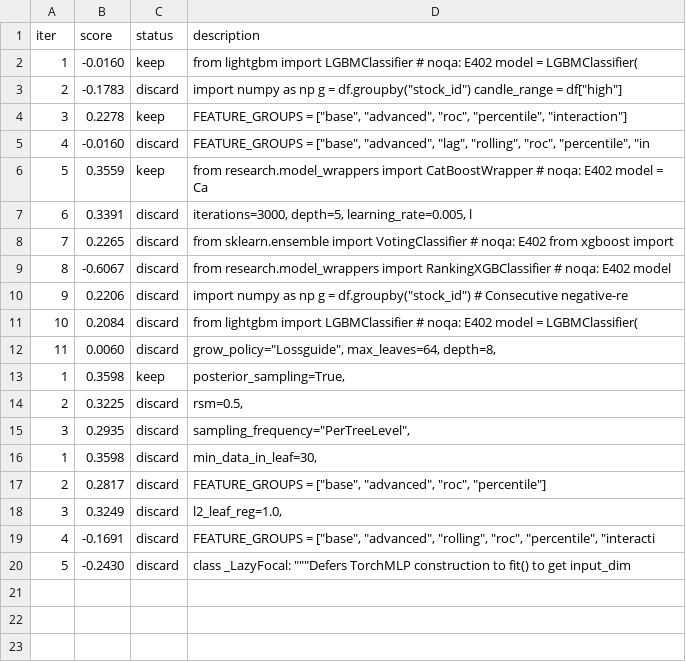
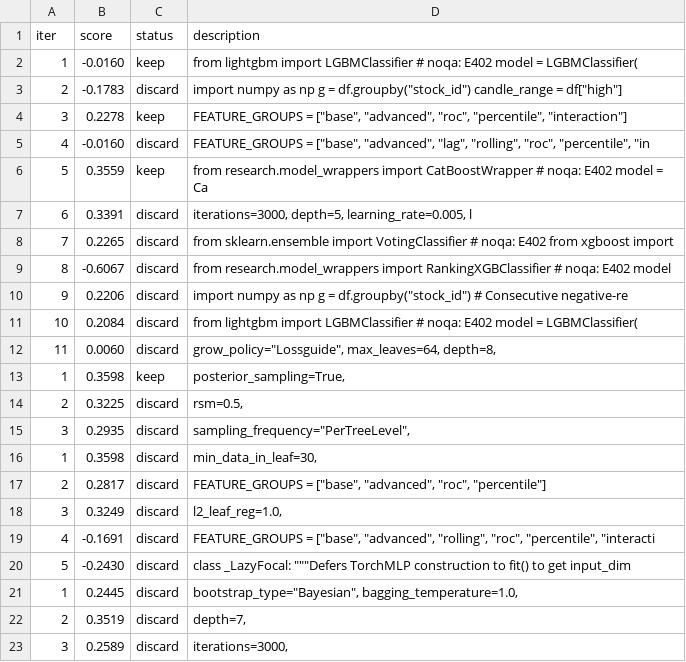
Before and after one commit to Dazarang/pquant_ultimate, a TSV file: research/results.tsv, drawn as a sheet.

Commit message:
research: revert multiple iterations in experiment.py, adjusting bootstrap_type, depth, and iterations to evaluate model performance changes

```diff
--- a/research/results.tsv
+++ b/research/results.tsv
@@ -20 +20,4 @@ iter	score	status	description
 5	-0.2430	discard	class _LazyFocal:     """Defers TorchMLP construction to fit() to get input_dim
+1	0.2445	discard	        bootstrap_type="Bayesian",         bagging_temperature=1.0,
+2	0.3519	discard	        depth=7,
+3	0.2589	discard	        iterations=3000,
```
Also changed, not shown: 3 other files.
